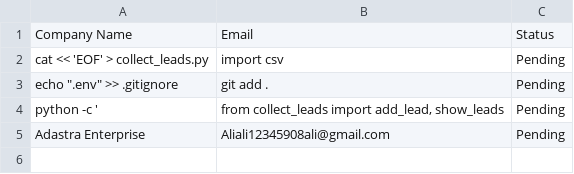
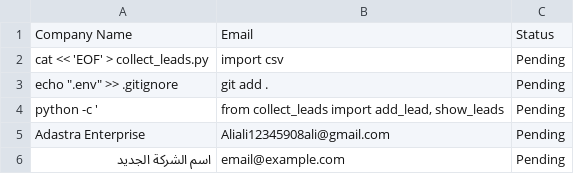
Before and after one commit to aliali12345908ali-hub/adastra-web-service, a CSV file: enterprise_leads.csv, drawn as a sheet; the diff names each change by its address in the sheet, - before the commit and + after, or states it on an @@ line.

Commit message:
Expand enterprise client database

```diff
--- a/enterprise_leads.csv
+++ b/enterprise_leads.csv
+row 6: اسم الشركة الجديد | email@example.com | Pending
```
